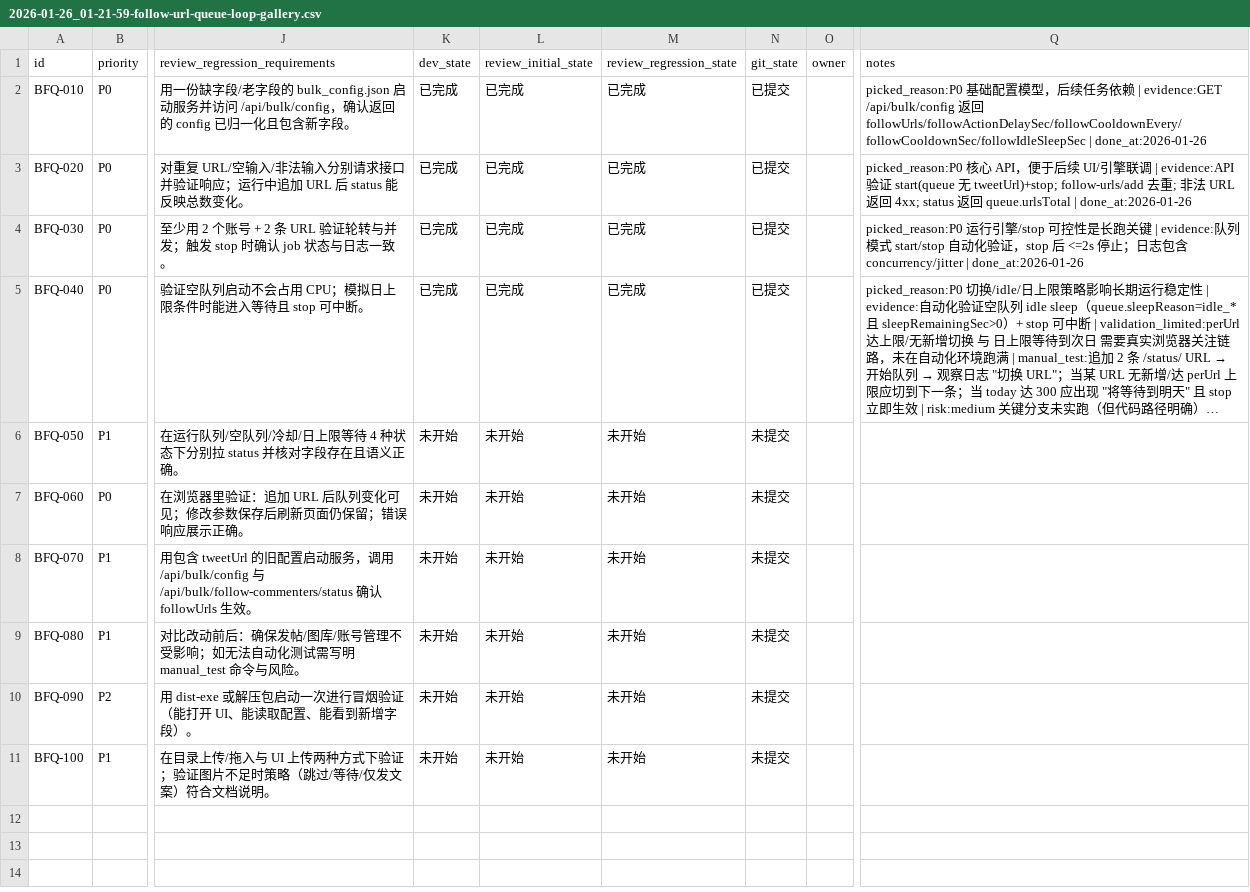
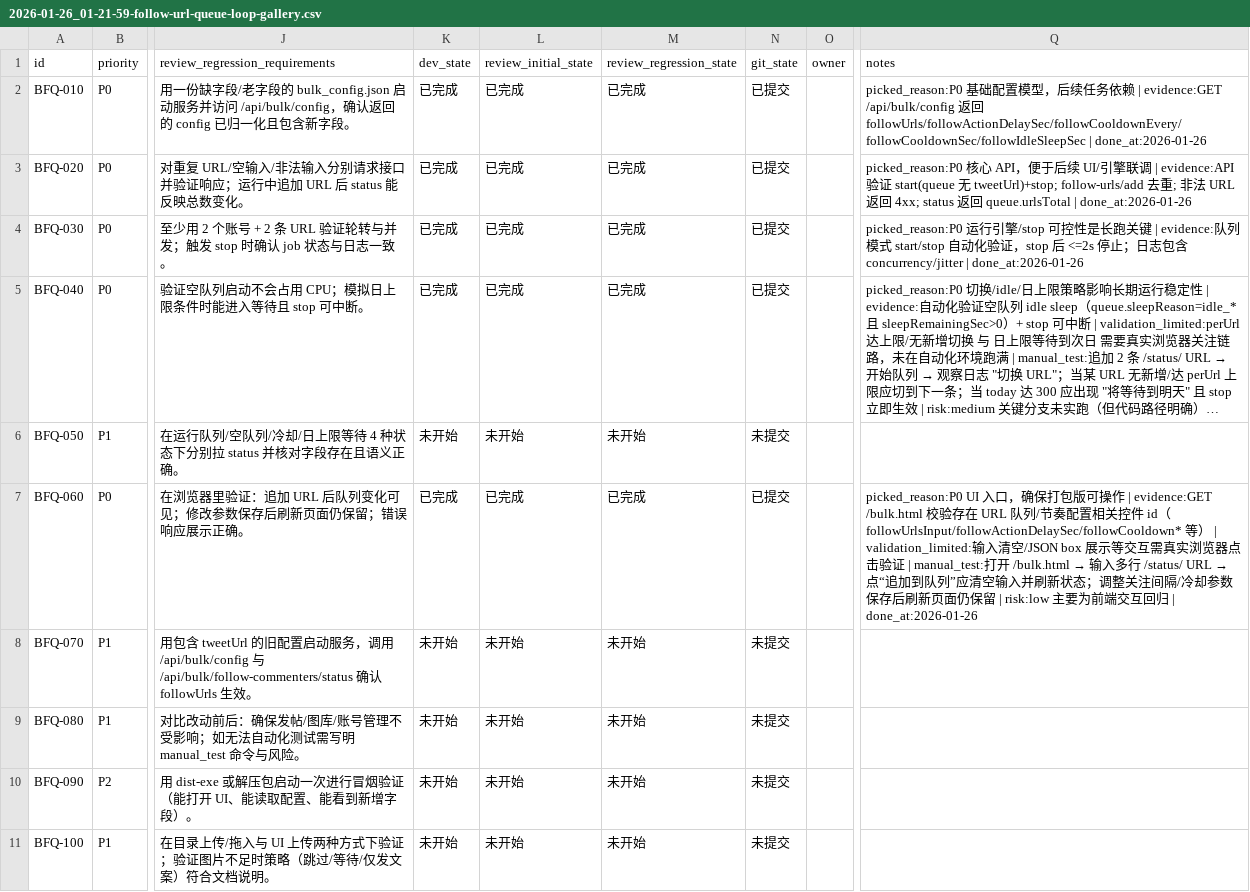
Before and after one commit to dogami567/X-retweet-bot, a CSV file: issues/2026-01-26_01-21-59-follow-url-queue-loop-gallery.csv, drawn as a sheet; only a part is shown, gaps mark what is left out; long unchanged cells end in …; the diff names each change by its address in the sheet, - before the commit and + after, or states it on an @@ line.

```diff
--- a/issues/2026-01-26_01-21-59-follow-url-queue-loop-gallery.csv
+++ b/issues/2026-01-26_01-21-59-follow-url-queue-loop-gallery.csv
-K7 (dev_state): 未开始
+K7 (dev_state): 已完成
-L7 (review_initial_state): 未开始
+L7 (review_initial_state): 已完成
-M7 (review_regression_state): 未开始
+M7 (review_regression_state): 已完成
-N7 (git_state): 未提交
+N7 (git_state): 已提交
@@ Q7 (notes): (empty) → picked_reason:P0 UI 入口，确保打包版可操作 | evidence:GET /bulk.html 校验存在 URL 队列/节奏配置相关控件 id（followUrlsInput/followActionDelaySec/followCooldown* 等） | validation_limited:输入清空/JSON box 展示等交互需真实浏览器点击验证 | manual_test:打开 /bulk.html → 输入多行 /status/ URL → 点“追加到队列”应清空输入并刷新状态；调整关注间隔/冷却参数保存后刷新页面仍保留 | risk:low 主要为前端交互回归 | done_at:2026-01-26 @@
```
